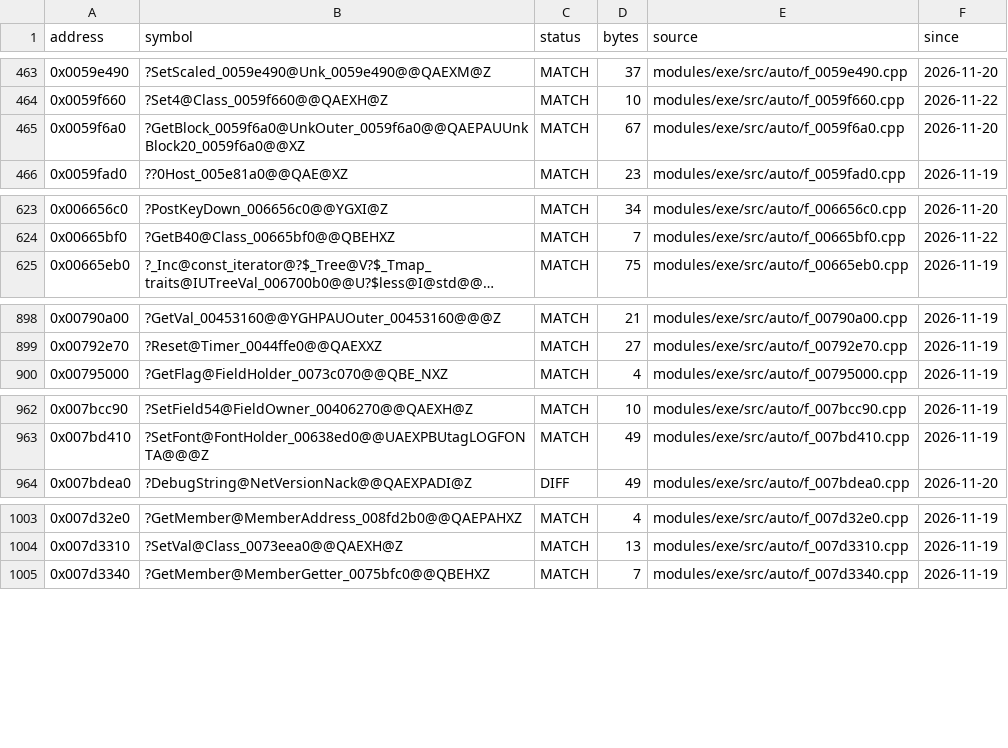
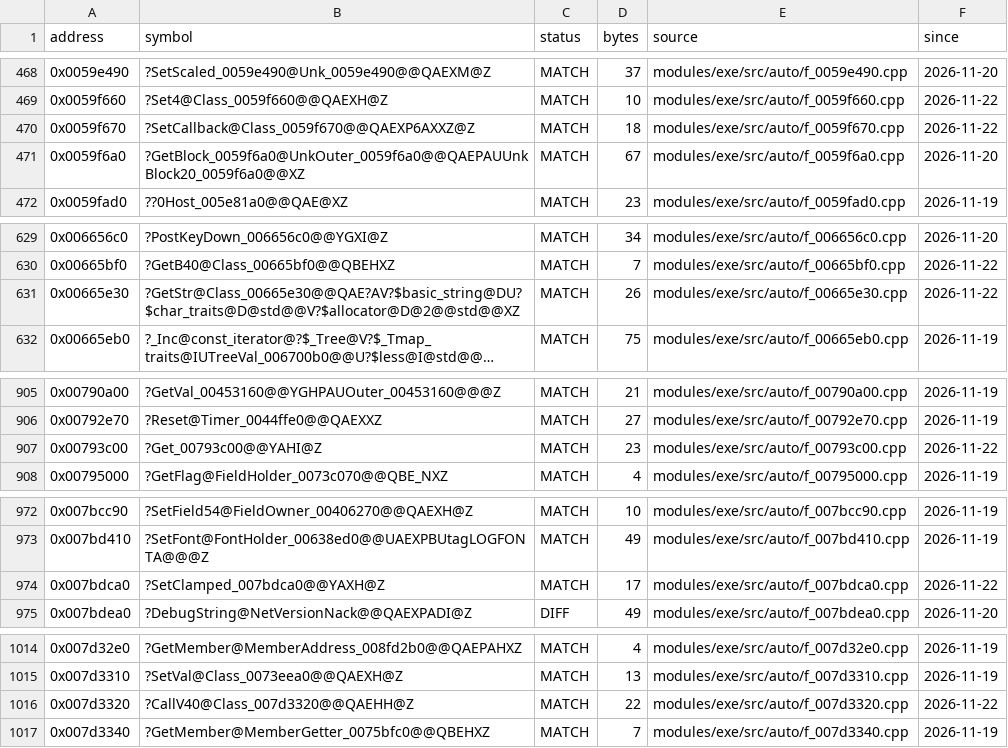
Before and after one commit to JahsiasWhite/civ5-decomp, a CSV file: modules/exe/progress/status.csv, drawn as a sheet; only a part is shown, gaps mark what is left out; long unchanged cells end in …; the diff covers the shown part only; the diff names each change by its address in the sheet, - before the commit and + after, or states it on an @@ line.

```diff
--- a/modules/exe/progress/status.csv
+++ b/modules/exe/progress/status.csv
+row 470: 0x0059f670 | ?SetCallback@Class_0059f670@@QAEXP6AXXZ@Z | MATCH | 18 | modules/exe/src/auto/f_0059f670.cpp | 2026-11-22
+row 631: 0x00665e30 | ?GetStr@Class_00665e30@@QAE?AV?$basic_string@DU?$char_traits@D@std@@V?$allocator@D@2@@std@@XZ | MATCH | 26 | modules/exe/src/auto/f_00665e30.cpp | 2026-11-22
+row 907: 0x00793c00 | ?Get_00793c00@@YAHI@Z | MATCH | 23 | modules/exe/src/auto/f_00793c00.cpp | 2026-11-22
+row 974: 0x007bdca0 | ?SetClamped_007bdca0@@YAXH@Z | MATCH | 17 | modules/exe/src/auto/f_007bdca0.cpp | 2026-11-22
+row 1016: 0x007d3320 | ?CallV40@Class_007d3320@@QAEHH@Z | MATCH | 22 | modules/exe/src/auto/f_007d3320.cpp | 2026-11-22
```
Also changed, not shown: 10 added rows and 1 edited cell elsewhere in this file, 32 other files.
